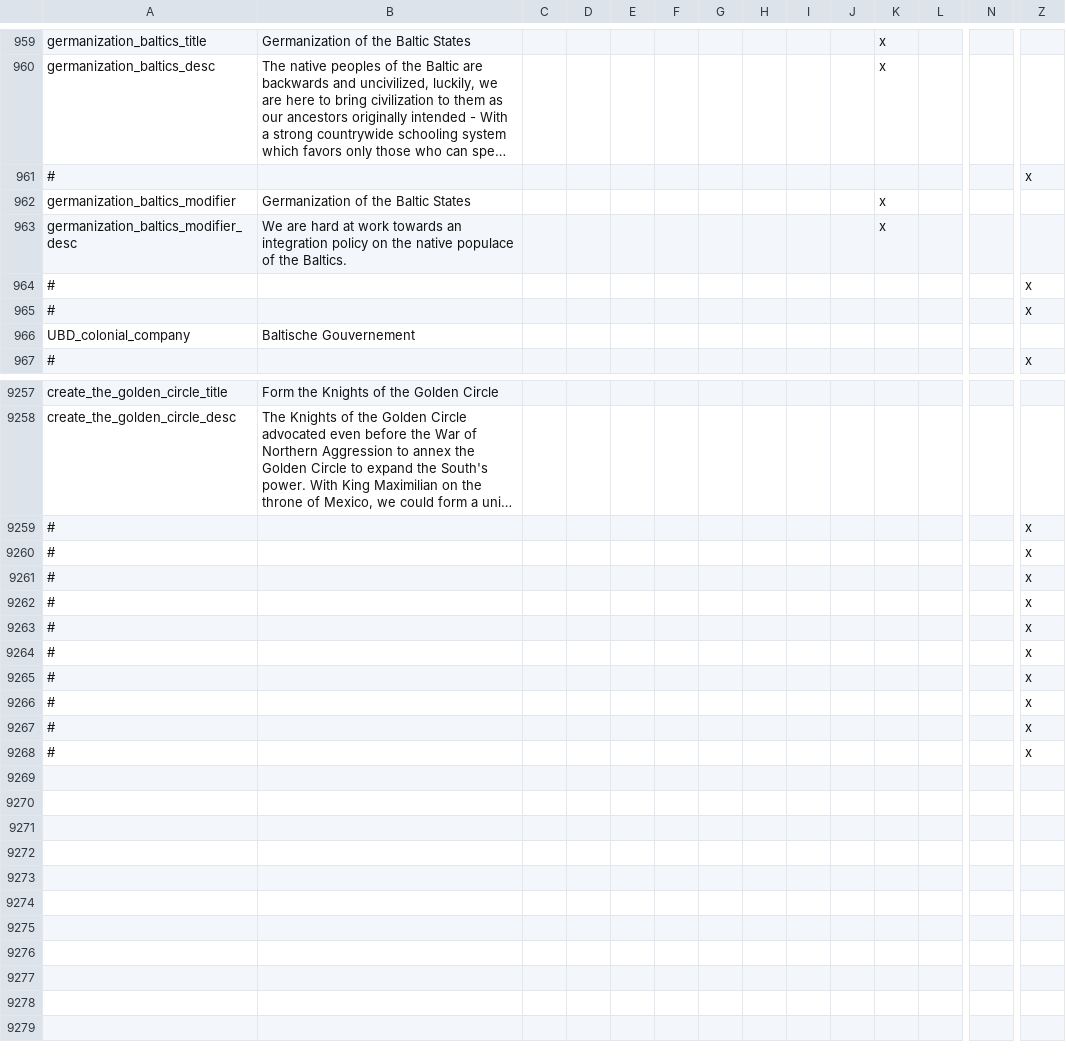
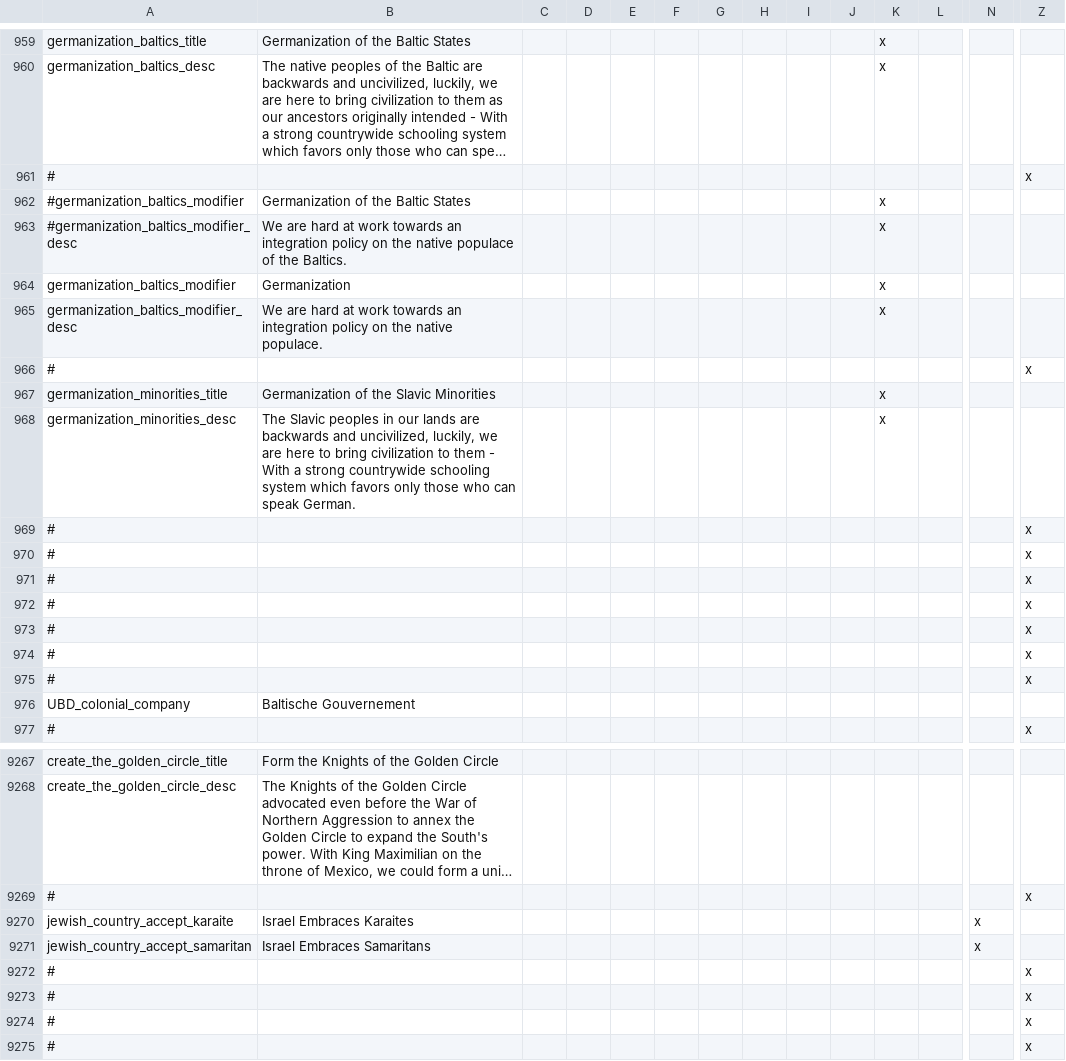
Before and after one commit to TurningPointNovocherkassk/Historical_Bloat_Mod, a CSV file: ANON_HFM/localisation/00_ANON_randomshit.csv, drawn as a sheet; only a part is shown, gaps mark what is left out; the shorter side is filled out with more unchanged rows; long unchanged cells end in …; addresses are those after the commit; rows hold the shown columns only; the diff names each change by its address in the sheet, - before the commit and + after, or states it on an @@ line.

Commit message:
25/12/20 - V 1.44 BETA 0.7.9 (Save incompatible):
•    Fixed Mohammerah not being properly annexed by Arabistan during the treaty of Erzurum.
•    The Austrian Empire (Not Austro-Hungary or a post-dismantlement Austria) may now use the old Restore Order CB on rebel countries which once were part of their realm (certain conditions may apply however, such as an unsuccessful –yet free- Krakow, free Venice –yet unrecognized by Austria- and Bosnia after being annexed by Austria), the following countries are eligible for complete annexation: Hungary, Slovenia, Slovakia, Bohemia-Moravia, Czechoslovakia, Galicia-Lodomeria, Croatia, Siebenburgen, Vojvodina, Transylvania, Banat, Dalmatia, Ragusa, Carnaro/Fiume, Trieste, Carpatho-Ruthenia, Szekelyfold, Rutenia and South Tyrol. This is made to reduce the amount of bordergore caused by Austria getting its ass kicked. The old Restore Austrian Empire CB is still useable however, in case another country manages to annex a region/province which once belonged to Austria.
•    Removed Montenegrin culture as they pretty much considered themselves Serbs until like the late 20th century.
•    Made the Treaty of Tarbagatay remove Qing, Xinjiang and China cores from the provinces seceded to Russia.
•    Gave Poland the unreleasable_country tag since them getting released via cb was messing up some stuff.
•    Removed Carnaro cores in Istria.
•    Added a decision for the germanization of Lusatia, Kashubia, Silesia, Masuria and Sudetenland. Can only be taken as fascist, reactionary or communist Germanic country.
•    Fixed some localization to Portuguese colonies having invalid characters.
•    MERRY CHRISTMAS, CHRIST IS BORN.

```diff
--- a/ANON_HFM/localisation/00_ANON_randomshit.csv
+++ b/ANON_HFM/localisation/00_ANON_randomshit.csv
+row 962: #germanization_baltics_modifier | Germanization of the Baltic States |  |  |  |  |  |  |  |  | x
+row 963: #germanization_baltics_modifier_desc | We are hard at work towards an integration policy on the native populace of the Baltics. |  |  |  |  |  |  |  |  | x
-B964: Germanization of the Baltic States
+B964: Germanization
-B965: …the native populace of the Baltics.
+B965: …the native populace.
+row 966: # |  |  |  |  |  |  |  |  |  |  |  |  | x
+row 967: germanization_minorities_title | Germanization of the Slavic Minorities |  |  |  |  |  |  |  |  | x
+row 968: germanization_minorities_desc | The Slavic peoples in our lands are backwards and uncivilized, luckily, we are here to bring civilization to them - With a strong countrywide schooling system which favors only those who can speak German. |  |  |  |  |  |  |  |  | x
+row 969: # |  |  |  |  |  |  |  |  |  |  |  |  | x
+row 970: # |  |  |  |  |  |  |  |  |  |  |  |  | x
+row 971: # |  |  |  |  |  |  |  |  |  |  |  |  | x
+row 972: # |  |  |  |  |  |  |  |  |  |  |  |  | x
+row 973: # |  |  |  |  |  |  |  |  |  |  |  |  | x
+row 9269: # |  |  |  |  |  |  |  |  |  |  |  |  | x
+row 9270: jewish_country_accept_karaite | Israel Embraces Karaites |  |  |  |  |  |  |  |  |  |  | x
+row 9271: jewish_country_accept_samaritan | Israel Embraces Samaritans |  |  |  |  |  |  |  |  |  |  | x
```
Also changed, not shown: 36 other files.
